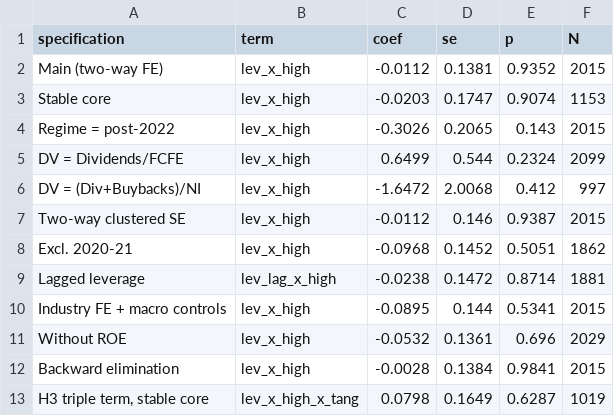
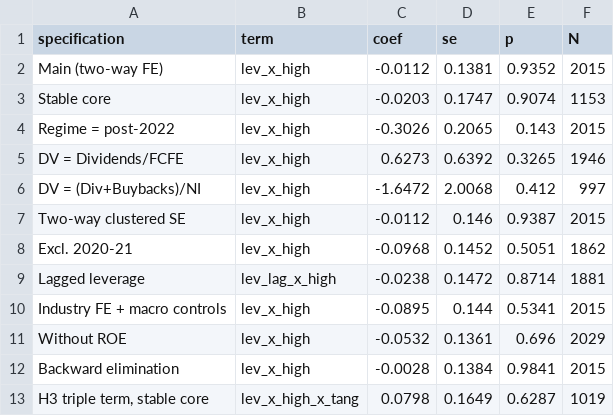
Before and after one commit to MilanKalajdzic/Master-Thesis, a CSV file: outputs/tab_robustness_summary.csv, drawn as a sheet.

Commit message:
Add cross-file consistency check between divfund and divfcfe
divfund's payout ratio should equal dividends / net income from divfcfe.
It does (within 5%) for 91-100% of industries in every year except 2000
and 2007; in divfcfe07 the net-income column does not match the listed
industries. Years below 75% agreement are detected automatically and the
divfcfe-based measures (Dividends/FCFE, total payout) are set to missing
there. Main results are unchanged; the Dividends/FCFE robustness estimate
moves from +0.650 (p=0.23) to +0.627 (p=0.33).

```diff
--- a/outputs/tab_robustness_summary.csv
+++ b/outputs/tab_robustness_summary.csv
@@ -4,3 +4,3 @@ Stable core,lev_x_high,-0.0203,0.1747,0.9074,1153
 Regime = post-2022,lev_x_high,-0.3026,0.2065,0.143,2015
-DV = Dividends/FCFE,lev_x_high,0.6499,0.544,0.2324,2099
+DV = Dividends/FCFE,lev_x_high,0.6273,0.6392,0.3265,1946
 DV = (Div+Buybacks)/NI,lev_x_high,-1.6472,2.0068,0.412,997
```
Also changed, not shown: outputs/tab_sd_decomposition.csv, 3 other files.
